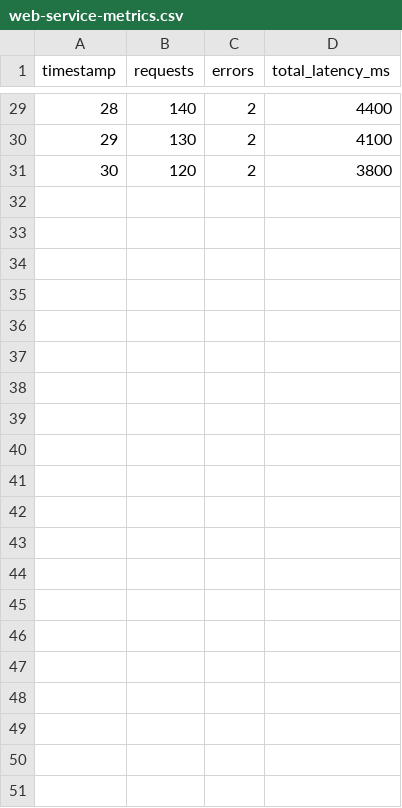
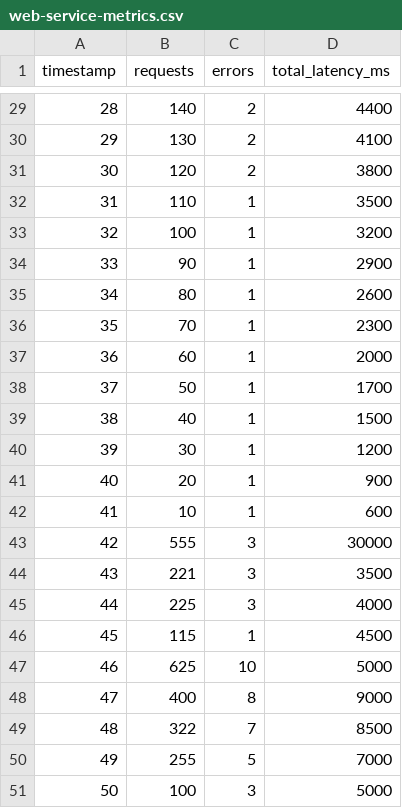
Before and after one commit to bjdawson23/cintel-02-static-anomalies, a CSV file: data/web-service-metrics.csv, drawn as a sheet; only a part is shown, gaps mark what is left out.

Commit message:
added web services anomaly detector code and csv file

```diff
--- a/data/web-service-metrics.csv
+++ b/data/web-service-metrics.csv
@@ -31 +31,21 @@ timestamp,requests,errors,total_latency_ms
 30,120,2,3800
+31,110,1,3500
+32,100,1,3200
+33,90,1,2900
+34,80,1,2600
+35,70,1,2300
+36,60,1,2000
+37,50,1,1700
+38,40,1,1500
+39,30,1,1200
+40,20,1,900
+41,10,1,600
+42,555,3,30000
+43,221,3,3500
+44,225,3,4000
+45,115,1,4500
+46,625,10,5000
+47,400,8,9000
+48,322,7,8500
+49,255,5,7000
+50,100,3,5000
```
Also changed, not shown: 4 other files.
